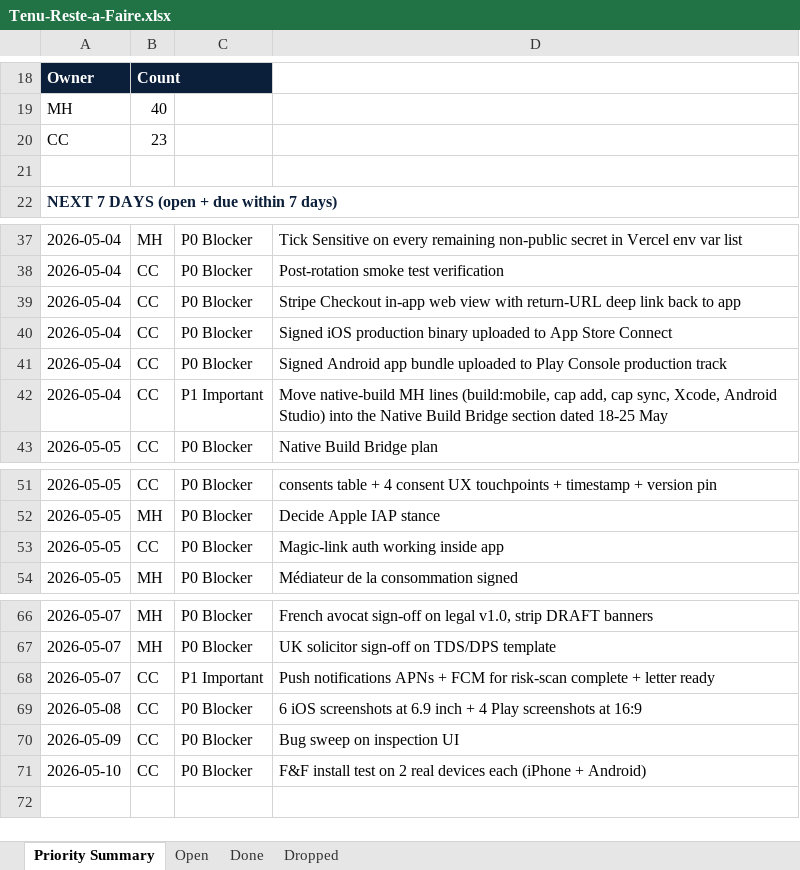
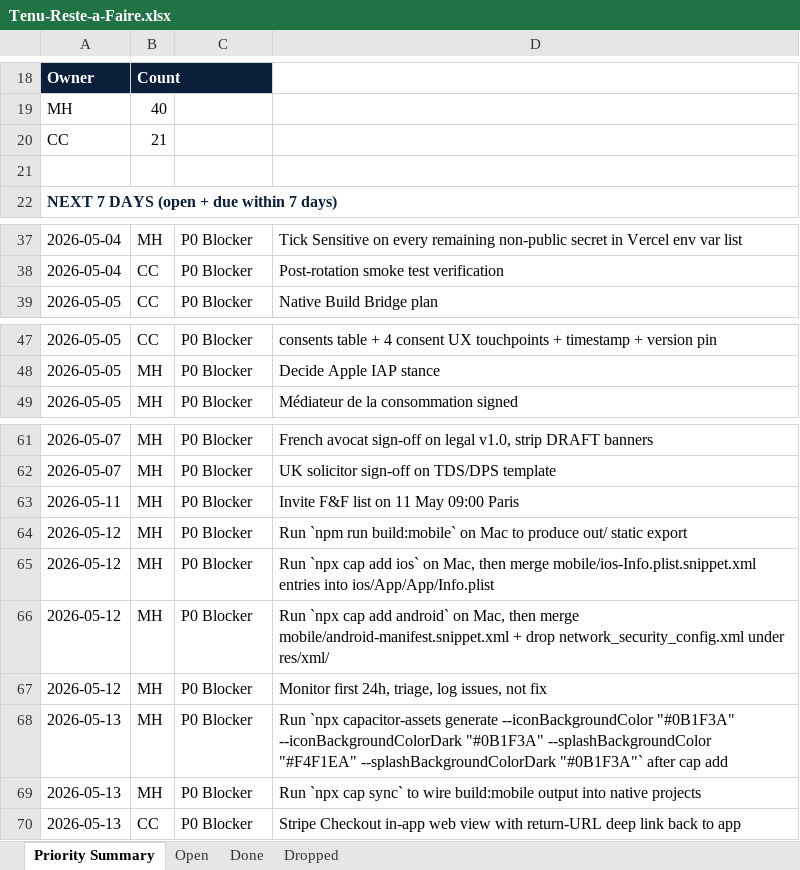
Before and after one commit to malikmubashir/tenu-world, an Excel workbook: Tenu-Reste-a-Faire.xlsx, sheet Priority Summary, drawn as a sheet; only a part is shown, gaps mark what is left out; values as stored, in another font and other column widths than the file's, no borders; removed rows and columns are numbered as before the commit, all else as after; the diff covers the shown part only; the diff names each change by its address in the sheet, - before the commit and + after, or states it on an @@ line.

```diff
--- a/Tenu-Reste-a-Faire.xlsx (sheet Priority Summary)
+++ b/Tenu-Reste-a-Faire.xlsx (sheet Priority Summary)
-B20: 23
+B20: 21
-row 39: 2026-05-04 | CC | P0 Blocker | Stripe Checkout in-app web view with return-URL deep link back to app
-row 40: 2026-05-04 | CC | P0 Blocker | Signed iOS production binary uploaded to App Store Connect
-row 41: 2026-05-04 | CC | P0 Blocker | Signed Android app bundle uploaded to Play Console production track
-row 42: 2026-05-04 | CC | P1 Important | Move native-build MH lines (build:mobile, cap add, cap sync, Xcode, Android Studio) into the Native Build Bridge section dated 18-25 May
-row 53: 2026-05-05 | CC | P0 Blocker | Magic-link auth working inside app
-row 68: 2026-05-07 | CC | P1 Important | Push notifications APNs + FCM for risk-scan complete + letter ready
-row 69: 2026-05-08 | CC | P0 Blocker | 6 iOS screenshots at 6.9 inch + 4 Play screenshots at 16:9
-row 70: 2026-05-09 | CC | P0 Blocker | Bug sweep on inspection UI
+row 63: 2026-05-11 | MH | P0 Blocker | Invite F&F list on 11 May 09:00 Paris
+row 64: 2026-05-12 | MH | P0 Blocker | Run `npm run build:mobile` on Mac to produce out/ static export
+row 65: 2026-05-12 | MH | P0 Blocker | Run `npx cap add ios` on Mac, then merge mobile/ios-Info.plist.snippet.xml entries into ios/App/App/Info.plist
+row 66: 2026-05-12 | MH | P0 Blocker | Run `npx cap add android` on Mac, then merge mobile/android-manifest.snippet.xml + drop network_security_config.xml under res/xml/
+row 67: 2026-05-12 | MH | P0 Blocker | Monitor first 24h, triage, log issues, not fix
+row 68: 2026-05-13 | MH | P0 Blocker | Run `npx capacitor-assets generate --iconBackgroundColor "#0B1F3A" --iconBackgroundColorDark "#0B1F3A" --splashBackgroundColor "#F4F1EA" --splashBackgroundColorDark "#0B1F3A"` after cap add
+row 69: 2026-05-13 | MH | P0 Blocker | Run `npx cap sync` to wire build:mobile output into native projects
-A70: 2026-05-10
+A70: 2026-05-13
-D70: F&F install test on 2 real devices each (iPhone + Android)
+D70: Stripe Checkout in-app web view with return-URL deep link back to app
```
Also changed, not shown: 5 edited cells elsewhere in this sheet, sheet Open, sheet Done, 2 other files.
